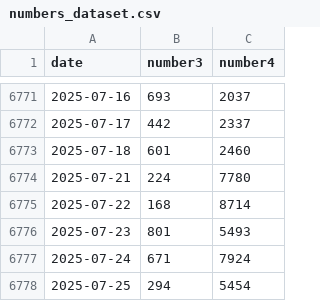
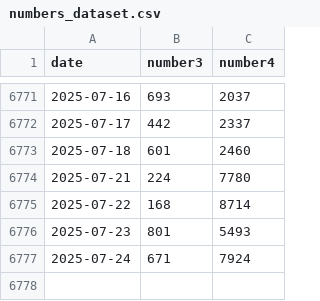
Before and after one commit to N-Necoze/my_dataset, a CSV file: numbers/numbers_dataset.csv, drawn as a sheet; only a part is shown, gaps mark what is left out; the diff names each change by its address in the sheet, - before the commit and + after, or states it on an @@ line.

Commit message:
Auto update on 2025-07-27_14-23-44

```diff
--- a/numbers/numbers_dataset.csv
+++ b/numbers/numbers_dataset.csv
-row 6778: 2025-07-25 | 294 | 5454
```
